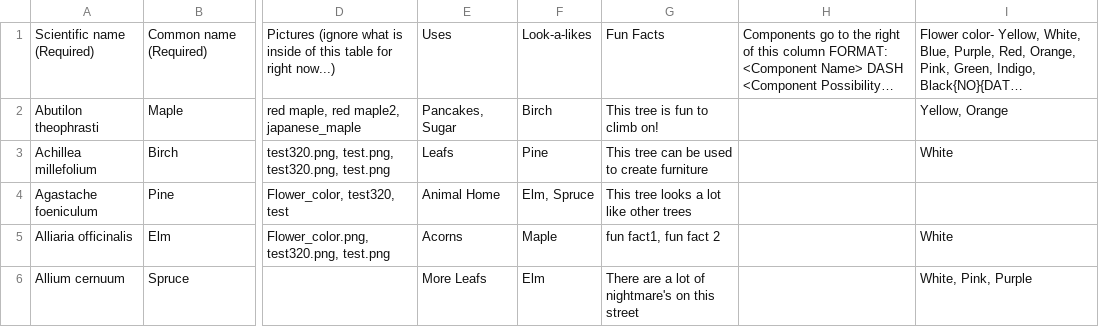
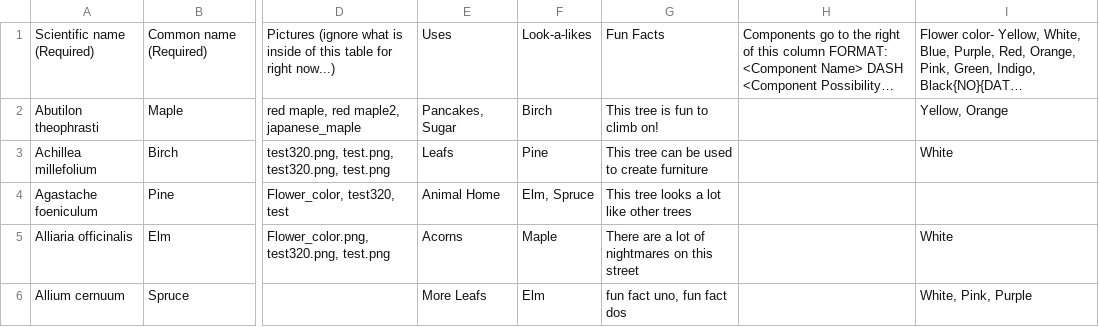
Before and after one commit to fielddaylab/biocore-plant-id-tool, a TSV file: FieldResearchTool/examplePlantData.tsv, drawn as a sheet; only a part is shown, gaps mark what is left out; long unchanged cells end in …; the diff names each change by its address in the sheet, - before the commit and + after, or states it on an @@ line.

```diff
--- a/FieldResearchTool/examplePlantData.tsv
+++ b/FieldResearchTool/examplePlantData.tsv
-G5: fun fact1, fun fact 2
+G5: There are a lot of nightmares on this street
-G6: There are a lot of nightmare's on this street
+G6: fun fact uno, fun fact dos
```
